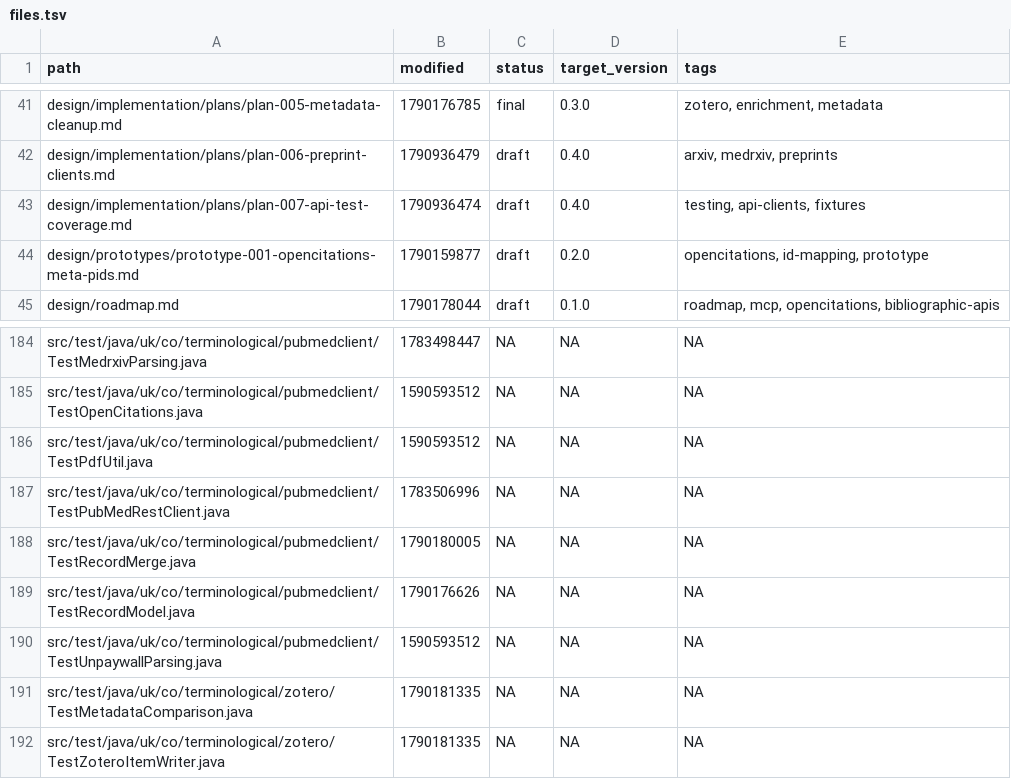
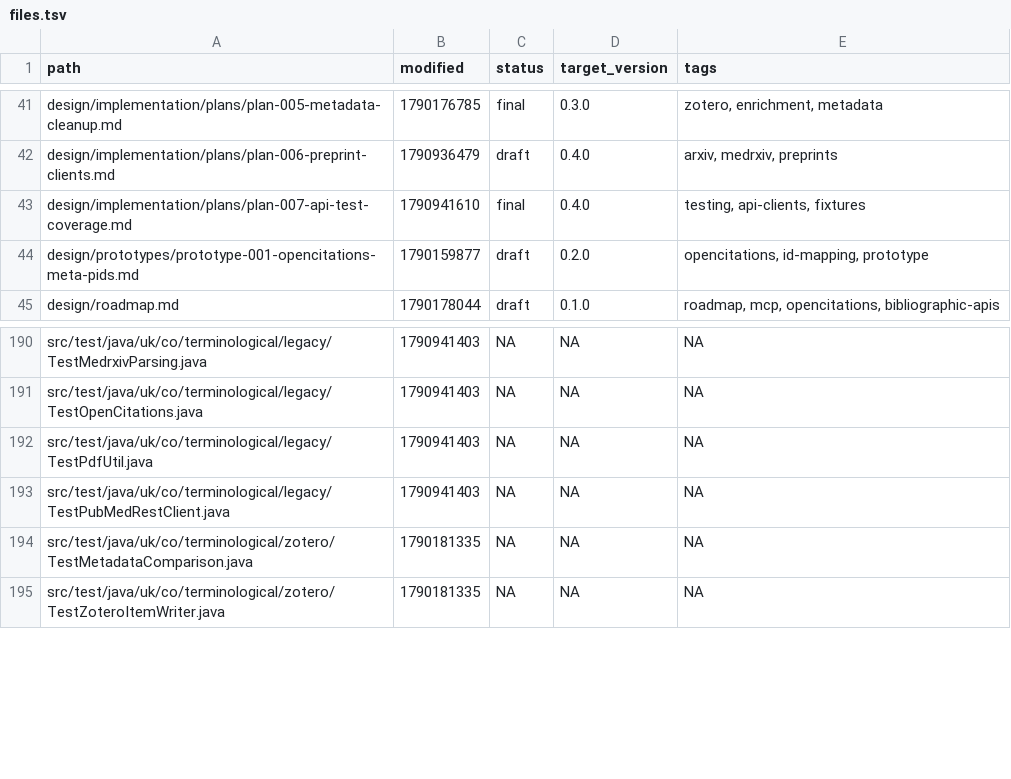
Before and after one commit to ai4ci/bibliography-mcp, a TSV file: .agents/em/files.tsv, drawn as a sheet; only a part is shown, gaps mark what is left out; removed rows and columns are numbered as before the commit, all else as after; the diff covers the shown part only; the diff names each change by its address in the sheet, - before the commit and + after, or states it on an @@ line.

Commit message:
mcp client v1

```diff
--- a/.agents/em/files.tsv
+++ b/.agents/em/files.tsv
-B43 (modified): 1790936474
+B43 (modified): 1790941610
-C43 (status): draft
+C43 (status): final
-A190 (path): src/test/java/uk/co/terminological/pubmedclient/TestMedrxivParsing.java
+A190 (path): src/test/java/uk/co/terminological/legacy/TestMedrxivParsing.java
-B190 (modified): 1783498447
+B190 (modified): 1790941403
-A191 (path): src/test/java/uk/co/terminological/pubmedclient/TestOpenCitations.java
+A191 (path): src/test/java/uk/co/terminological/legacy/TestOpenCitations.java
-B191:B192 (modified): 1590593512
+B191:B192 (modified): 1790941403
-A192 (path): src/test/java/uk/co/terminological/pubmedclient/TestPdfUtil.java
+A192 (path): src/test/java/uk/co/terminological/legacy/TestPdfUtil.java
-A193 (path): src/test/java/uk/co/terminological/pubmedclient/TestPubMedRestClient.java
+A193 (path): src/test/java/uk/co/terminological/legacy/TestPubMedRestClient.java
-B193 (modified): 1783506996
+B193 (modified): 1790941403
-row 188: src/test/java/uk/co/terminological/pubmedclient/TestRecordMerge.java | 1790180005 | NA | NA | NA
-row 189: src/test/java/uk/co/terminological/pubmedclient/TestRecordModel.java | 1790176626 | NA | NA | NA
-row 190: src/test/java/uk/co/terminological/pubmedclient/TestUnpaywallParsing.java | 1590593512 | NA | NA | NA
```
Also changed, not shown: 11 added rows, 2 removed rows and 40 edited cells elsewhere in this file, .agents/em/links.tsv, 7 other files.
